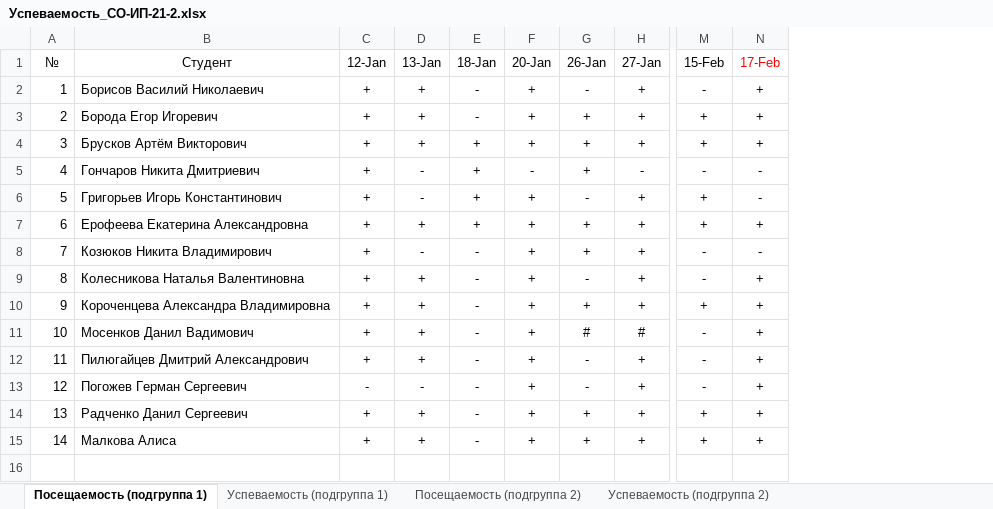
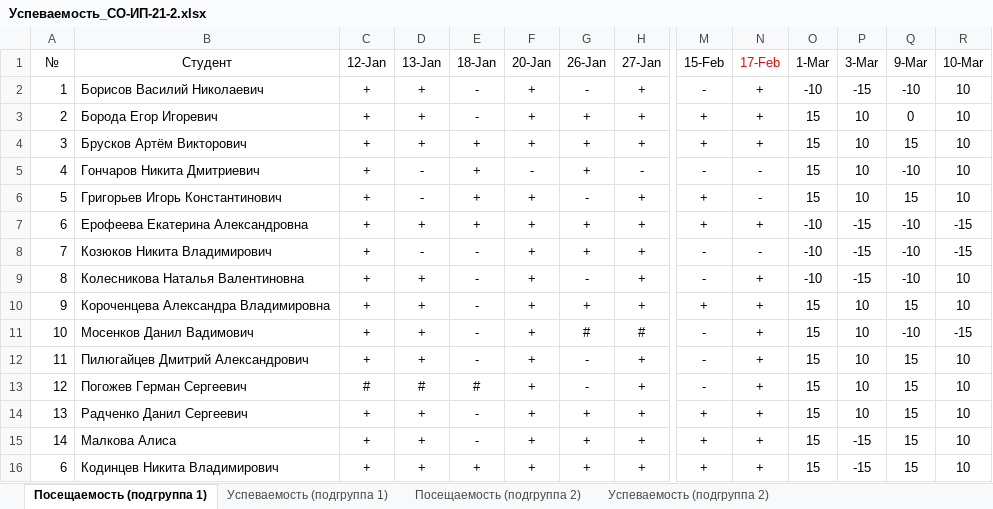
Before and after one commit to TheBandik/fundamentals-of-algorithmization-and-programming, an Excel workbook: Успеваемость_СО-ИП-21-2.xlsx, sheet Посещаемость (подгруппа 1), drawn as a sheet; only a part is shown, gaps mark what is left out; values as stored, in another font and other column widths than the file's, no borders; conditional formats not drawn; rows hold the shown columns only; the diff names each change by its address in the sheet, - before the commit and + after, or states it on an @@ line.

```diff
--- a/Успеваемость_СО-ИП-21-2.xlsx (sheet Посещаемость (подгруппа 1))
+++ b/Успеваемость_СО-ИП-21-2.xlsx (sheet Посещаемость (подгруппа 1))
+column O (1-Mar), rows 2-15: -10 | 15 | 15 | 15 | 15 | -10 | -10 | -10 | 15 | 15 | 15 | 15 | 15 | 15
+column P (3-Mar), rows 2-15: -15 | 10 | 10 | 10 | 10 | -15 | -15 | -15 | 10 | 10 | 10 | 10 | 10 | -15
+column Q (9-Mar), rows 2-15: -10 | 0 | 15 | -10 | 15 | -10 | -10 | -10 | 15 | -10 | 15 | 15 | 15 | 15
+column R (10-Mar), rows 2-15: 10 | 10 | 10 | 10 | 10 | -15 | -15 | 10 | 10 | -15 | 10 | 10 | 10 | 10
-C13 (12-Jan): -
+C13 (12-Jan): #
-D13 (13-Jan): -
+D13 (13-Jan): #
-E13 (18-Jan): -
+E13 (18-Jan): #
+row 16: 6 | Кодинцев Никита Владимирович | + | + | + | + | + | + | + | + | 15 | -15 | 15 | 10
```
Also changed, not shown: sheet Успеваемость (подгруппа 2), sheet Успеваемость (подгруппа 1), sheet Посещаемость (подгруппа 2), Успеваемость_СО-ИП-21-1.xlsx.
